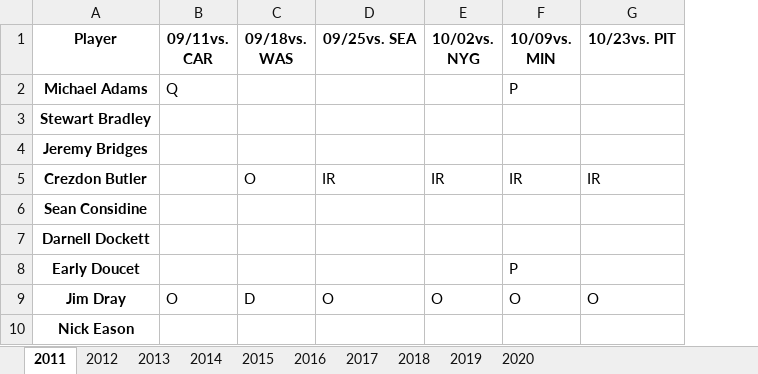
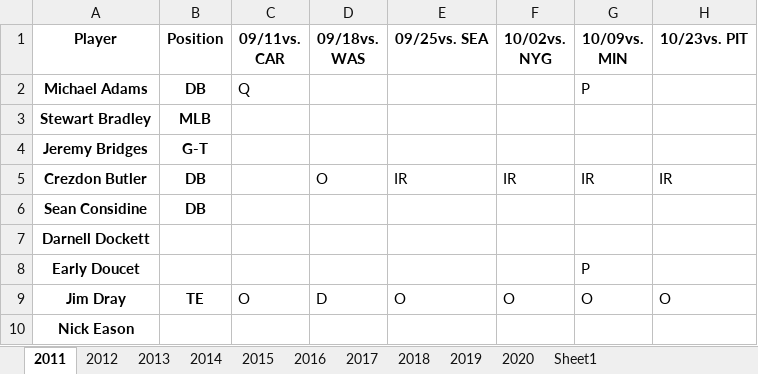
Before and after one commit to ClintNanney/Capstone, an Excel workbook: data/arizona.xlsx, sheet 2011, drawn as a sheet; only a part is shown; values as stored, in another font and other column widths than the file's, no borders; the diff names each change by its address in the sheet, - before the commit and + after, or states it on an @@ line.

Commit message:
added positional and salary data

```diff
--- a/data/arizona.xlsx (sheet 2011)
+++ b/data/arizona.xlsx (sheet 2011)
+sheet tab: Sheet1
+column B (Position), rows 2-9: DB | MLB | G-T | DB | DB |  |  | TE
```
Also changed, not shown: data/baltimore.xlsx, data/min.xlsx, 32 other files.
